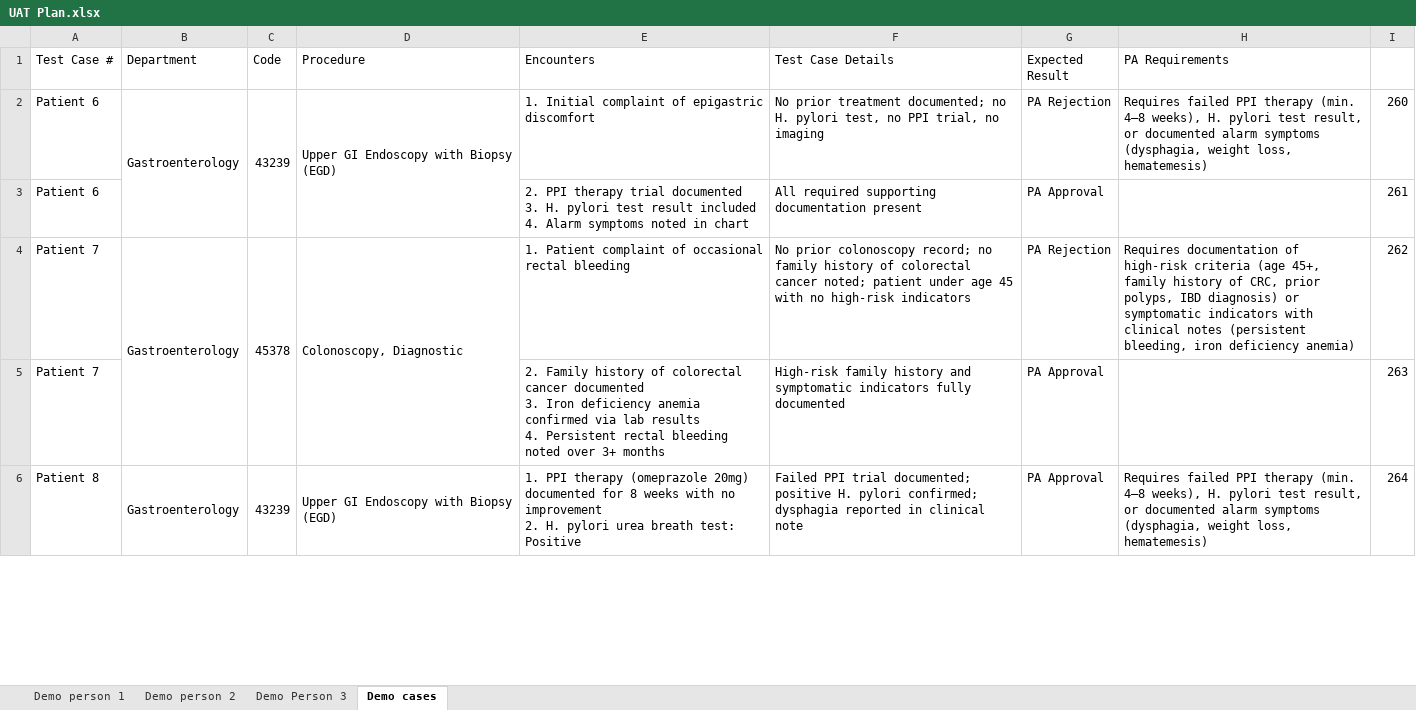
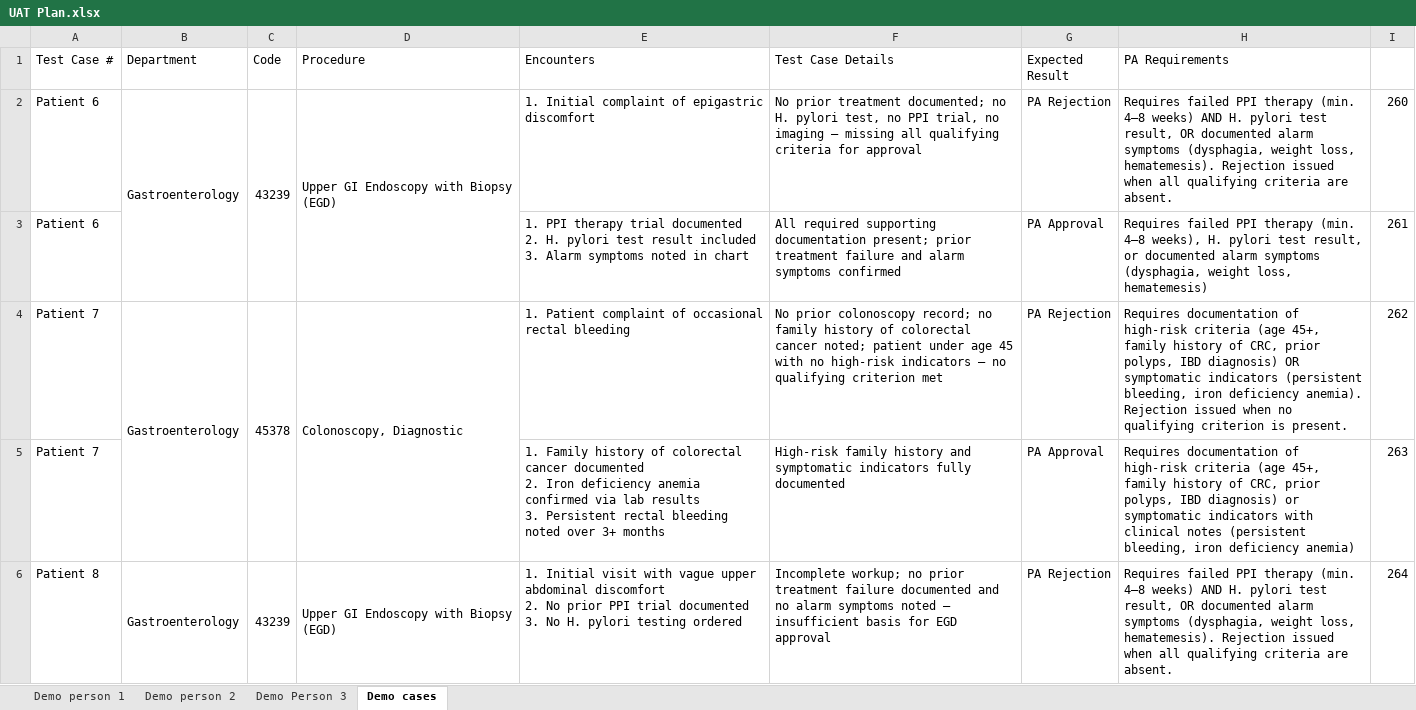
Before and after one commit to akshaykumarar3/pdgenerator, an Excel workbook: core/UAT Plan.xlsx, sheet Demo cases, drawn as a sheet; only a part is shown; values as stored, in another font and other column widths than the file's, no cell formats; ↵ is a line break in a cell; the diff covers the shown part only; the diff names each change by its address in the sheet, - before the commit and + after, or states it on an @@ line.

```diff
--- a/core/UAT Plan.xlsx (sheet Demo cases)
+++ b/core/UAT Plan.xlsx (sheet Demo cases)
-F2 (Test Case Details): …no imaging
+F2 (Test Case Details): …no imaging — missing all qualifying criteria for approval
-H2 (PA Requirements): …(min. 4–8 weeks), H. pylori test result, or documented alarm symptoms (dysphagia, weight loss, hematemesis)
+H2 (PA Requirements): …(min. 4–8 weeks) AND H. pylori test result, OR documented alarm symptoms (dysphagia, weight loss, hematemesis). Rejection issued when all qualifying criteria are absent.
-E3 (Encounters): 2. PPI therapy trial documented ↵ 3. H. pylori test result included ↵ 4. Alarm symptoms…
+E3 (Encounters): 1. PPI therapy trial documented ↵ 2. H. pylori test result included ↵ 3. Alarm symptoms…
-F3 (Test Case Details): …supporting documentation present
+F3 (Test Case Details): …supporting documentation present; prior treatment failure and alarm symptoms confirmed
-H3 (PA Requirements): (empty)
+H3 (PA Requirements): Requires failed PPI therapy (min. 4–8 weeks), H. pylori test result, or documented alarm symptoms (dysphagia, weight loss, hematemesis)
-F4 (Test Case Details): …high-risk indicators
+F4 (Test Case Details): …high-risk indicators — no qualifying criterion met
-H4 (PA Requirements): …IBD diagnosis) or symptomatic indicators with clinical notes (persistent bleeding, iron deficiency anemia)
+H4 (PA Requirements): …IBD diagnosis) OR symptomatic indicators (persistent bleeding, iron deficiency anemia). Rejection issued when no qualifying criterion is present.
-E5 (Encounters): 2. Family history of colorectal cancer documented ↵ 3. Iron deficiency anemia confirmed via lab results ↵ 4. Persistent rectal…
+E5 (Encounters): 1. Family history of colorectal cancer documented ↵ 2. Iron deficiency anemia confirmed via lab results ↵ 3. Persistent rectal…
-H5 (PA Requirements): (empty)
+H5 (PA Requirements): Requires documentation of high-risk criteria (age 45+, family history of CRC, prior polyps, IBD diagnosis) or symptomatic indicators with clinical notes (persistent bleeding, iron deficiency anemia)
-E6 (Encounters): 1. PPI therapy (omeprazole 20mg) documented for 8 weeks with no improvement ↵ 2. H. pylori urea breath test: Positive
+E6 (Encounters): 1. Initial visit with vague upper abdominal discomfort ↵ 2. No prior PPI trial documented ↵ 3. No H. pylori testing ordered
-F6 (Test Case Details): Failed PPI trial documented; positive H. pylori confirmed; dysphagia reported in clinical note
+F6 (Test Case Details): Incomplete workup; no prior treatment failure documented and no alarm symptoms noted — insufficient basis for EGD approval
-G6 (Expected Result): PA Approval
+G6 (Expected Result): PA Rejection
-H6 (PA Requirements): …(min. 4–8 weeks), H. pylori test result, or documented alarm symptoms (dysphagia, weight loss, hematemesis)
+H6 (PA Requirements): …(min. 4–8 weeks) AND H. pylori test result, OR documented alarm symptoms (dysphagia, weight loss, hematemesis). Rejection issued when all qualifying criteria are absent.
```
Also changed, not shown: 4 added rows and 27 edited cells elsewhere in this sheet, cell formats, 9 other files.
